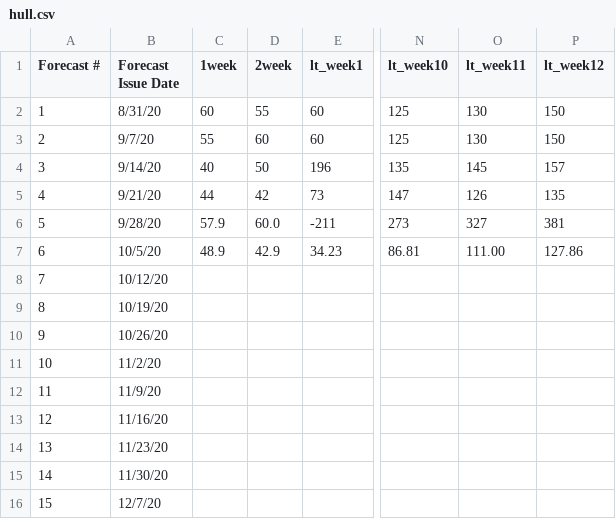
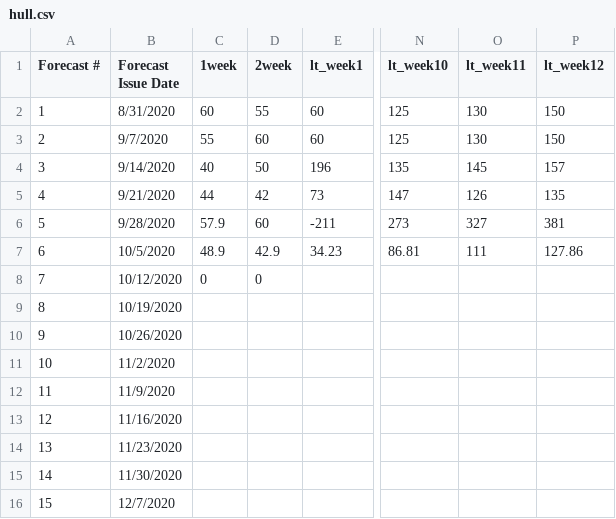
Before and after one commit to HAS-Tools-Fall2020/forecasting, a CSV file: forecast_entries/hull.csv, drawn as a sheet; only a part is shown, gaps mark what is left out; the diff names each change by its address in the sheet, - before the commit and + after, or states it on an @@ line.

Commit message:
Updating forecast values

```diff
--- a/forecast_entries/hull.csv
+++ b/forecast_entries/hull.csv
-B2 (Forecast Issue Date): 8/31/20
+B2 (Forecast Issue Date): 8/31/2020
-B3 (Forecast Issue Date): 9/7/20
+B3 (Forecast Issue Date): 9/7/2020
-B4 (Forecast Issue Date): 9/14/20
+B4 (Forecast Issue Date): 9/14/2020
-B5 (Forecast Issue Date): 9/21/20
+B5 (Forecast Issue Date): 9/21/2020
-B6 (Forecast Issue Date): 9/28/20
+B6 (Forecast Issue Date): 9/28/2020
-D6 (2week): 60.0
+D6 (2week): 60
-B7 (Forecast Issue Date): 10/5/20
+B7 (Forecast Issue Date): 10/5/2020
-O7 (lt_week11): 111.00
+O7 (lt_week11): 111
-B8 (Forecast Issue Date): 10/12/20
+B8 (Forecast Issue Date): 10/12/2020
-C8 (1week): (empty)
+C8 (1week): 0
-D8 (2week): (empty)
+D8 (2week): 0
-B9 (Forecast Issue Date): 10/19/20
+B9 (Forecast Issue Date): 10/19/2020
-B10 (Forecast Issue Date): 10/26/20
+B10 (Forecast Issue Date): 10/26/2020
-B11 (Forecast Issue Date): 11/2/20
+B11 (Forecast Issue Date): 11/2/2020
-B12 (Forecast Issue Date): 11/9/20
+B12 (Forecast Issue Date): 11/9/2020
-B13 (Forecast Issue Date): 11/16/20
+B13 (Forecast Issue Date): 11/16/2020
-B14 (Forecast Issue Date): 11/23/20
+B14 (Forecast Issue Date): 11/23/2020
-B15 (Forecast Issue Date): 11/30/20
+B15 (Forecast Issue Date): 11/30/2020
-B16 (Forecast Issue Date): 12/7/20
+B16 (Forecast Issue Date): 12/7/2020
```
